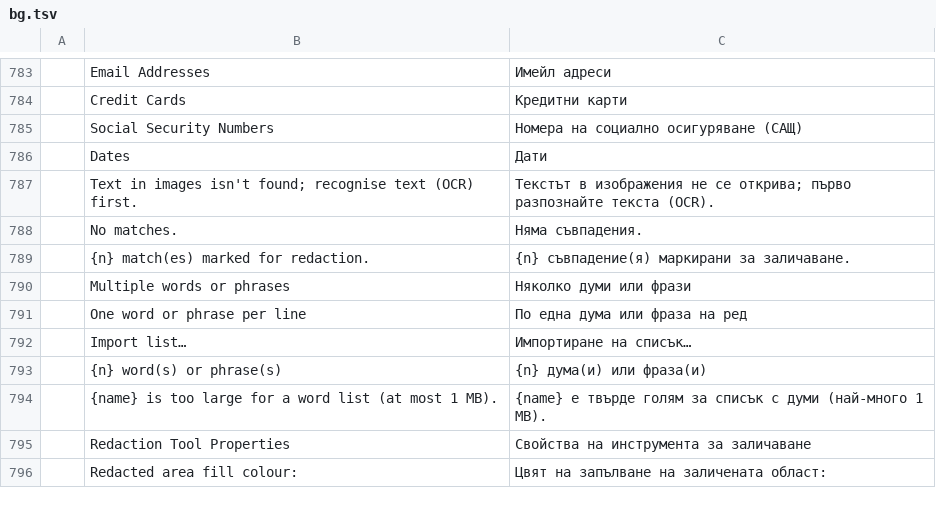
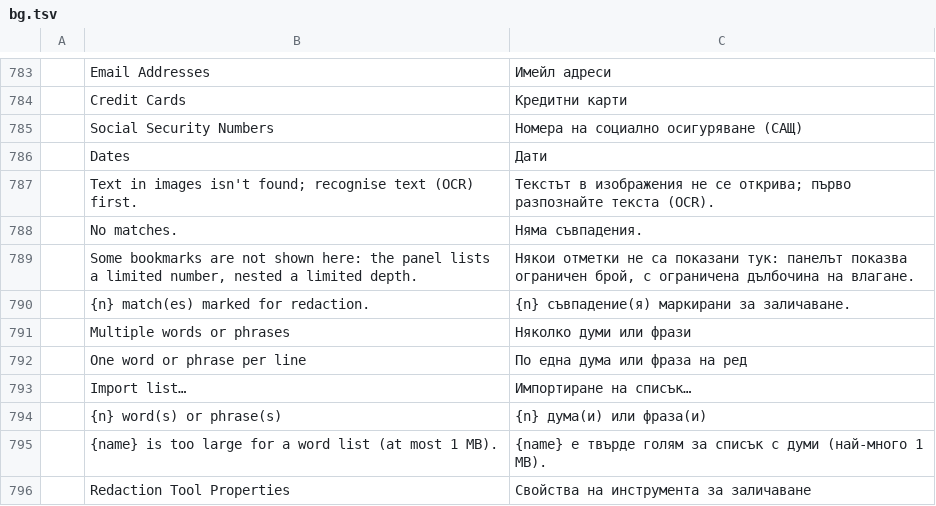
Before and after one commit to cyfung1031/pdfcraft, a TSV file: crates/ui-egui/src/i18n/bg.tsv, drawn as a sheet; only a part is shown, gaps mark what is left out; the shorter side is filled out with more unchanged rows; the diff names each change by its address in the sheet, - before the commit and + after, or states it on an @@ line.

```diff
--- a/crates/ui-egui/src/i18n/bg.tsv
+++ b/crates/ui-egui/src/i18n/bg.tsv
+row 789:  | Some bookmarks are not shown here: the panel lists a limited number, nested a limited depth. | Някои отметки не са показани тук: панелът показва ограничен брой, с ограничена дълбочина на влагане.
```
Also changed, not shown: crates/ui-egui/src/i18n/ar.tsv, crates/ui-egui/src/i18n/de.tsv, 14 other files.
